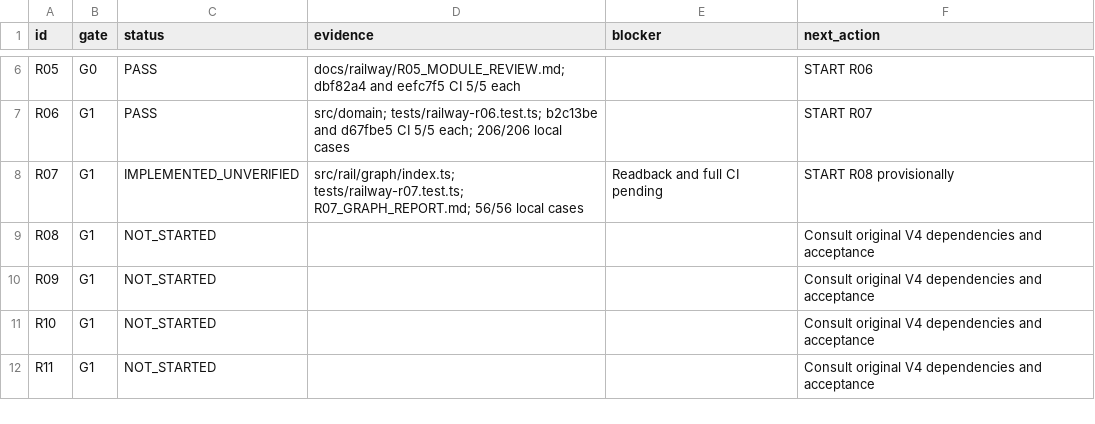
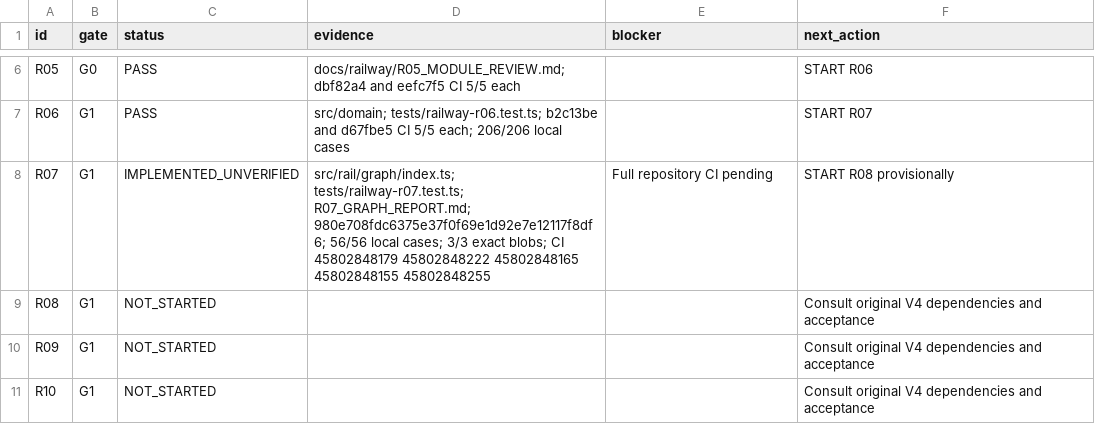
Before and after one commit to S2zxx0zxx/Railway-Ceo-, a CSV file: docs/railway/EXECUTION_LEDGER.csv, drawn as a sheet; only a part is shown, gaps mark what is left out; the shorter side is filled out with more unchanged rows.

Commit message:
R07: record graph verification and CI checkpoint

```diff
--- a/docs/railway/EXECUTION_LEDGER.csv
+++ b/docs/railway/EXECUTION_LEDGER.csv
@@ -7,3 +7,3 @@ R05,G0,PASS,docs/railway/R05_MODULE_REVIEW.md; dbf82a4 and eefc7f5 CI 5/5 each,,
 R06,G1,PASS,src/domain; tests/railway-r06.test.ts; b2c13be and d67fbe5 CI 5/5 each; 206/206 local cases,,START R07
-R07,G1,IMPLEMENTED_UNVERIFIED,src/rail/graph/index.ts; tests/railway-r07.test.ts; R07_GRAPH_REPORT.md; 56/56 local cases,Readback and full CI pending,START R08 provisionally
+R07,G1,IMPLEMENTED_UNVERIFIED,src/rail/graph/index.ts; tests/railway-r07.test.ts; R07_GRAPH_REPORT.md; 980e708fdc6375e37f0f69e1d92e7e12117f8df6; 56/56 local cases; 3/3 exact blobs; CI 45802848179 45802848222 45802848165 45802848155 45802848255,Full repository CI pending,START R08 provisionally
 R08,G1,NOT_STARTED,,,Consult original V4 dependencies and acceptance
```
Also changed, not shown: docs/railway/DEFERRED_VERIFICATION.csv, 2 other files.
